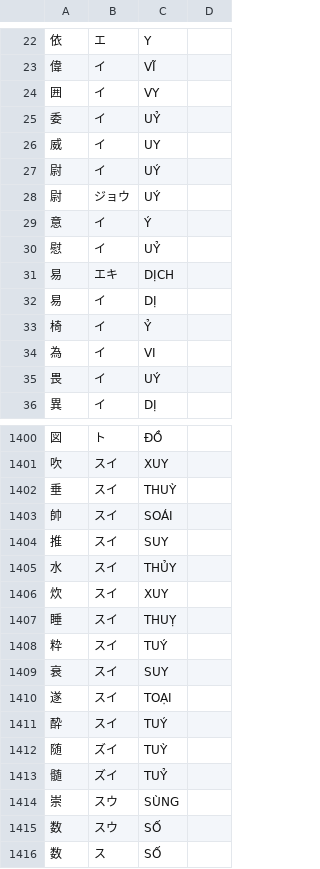
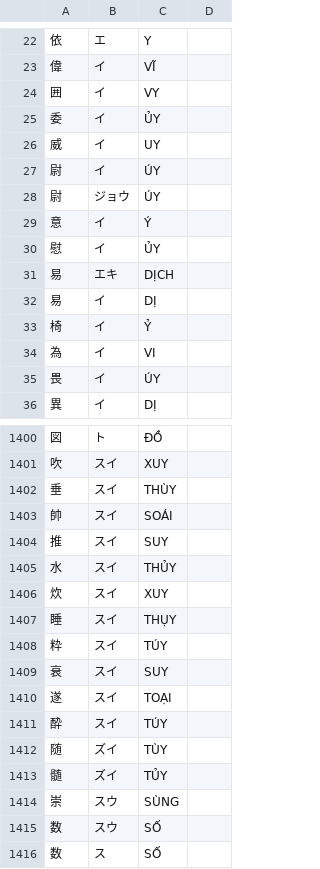
Before and after one commit to satthu565/jlpt-online, a TSV file: tools/import-data/data/hanviet-onyomi.tsv, drawn as a sheet; only a part is shown, gaps mark what is left out; the diff covers the shown part only.

```diff
--- a/tools/import-data/data/hanviet-onyomi.tsv
+++ b/tools/import-data/data/hanviet-onyomi.tsv
@@ -24,8 +24,8 @@
 囲	イ	VY	
-委	イ	UỶ	
+委	イ	ỦY	
 威	イ	UY	
-尉	イ	UÝ	
-尉	ジョウ	UÝ	
+尉	イ	ÚY	
+尉	ジョウ	ÚY	
 意	イ	Ý	
-慰	イ	UỶ	
+慰	イ	ỦY	
 易	エキ	DỊCH	
@@ -34,3 +34,3 @@
 為	イ	VI	
-畏	イ	UÝ	
+畏	イ	ÚY	
 異	イ	DỊ	
@@ -1401,3 +1401,3 @@
 吹	スイ	XUY	
-垂	スイ	THUỲ	
+垂	スイ	THÙY	
 帥	スイ	SOÁI	
@@ -1406,9 +1406,9 @@
 炊	スイ	XUY	
-睡	スイ	THUỴ	
-粋	スイ	TUÝ	
+睡	スイ	THỤY	
+粋	スイ	TÚY	
 衰	スイ	SUY	
 遂	スイ	TOẠI	
-酔	スイ	TUÝ	
-随	ズイ	TUỲ	
-髄	ズイ	TUỶ	
+酔	スイ	TÚY	
+随	ズイ	TÙY	
+髄	ズイ	TỦY	
 崇	スウ	SÙNG	
```
Also changed, not shown: 46 edited cells elsewhere in this file, tools/import-data/data/hanviet-primary.tsv, 3 other files.
